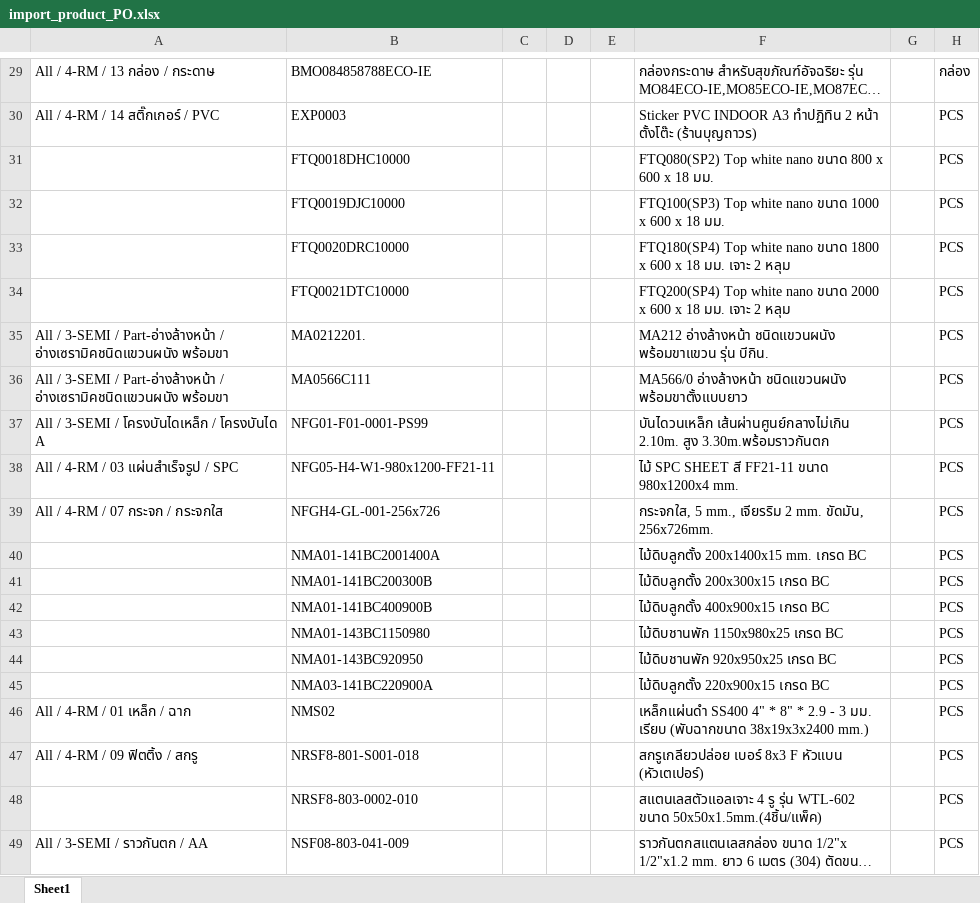
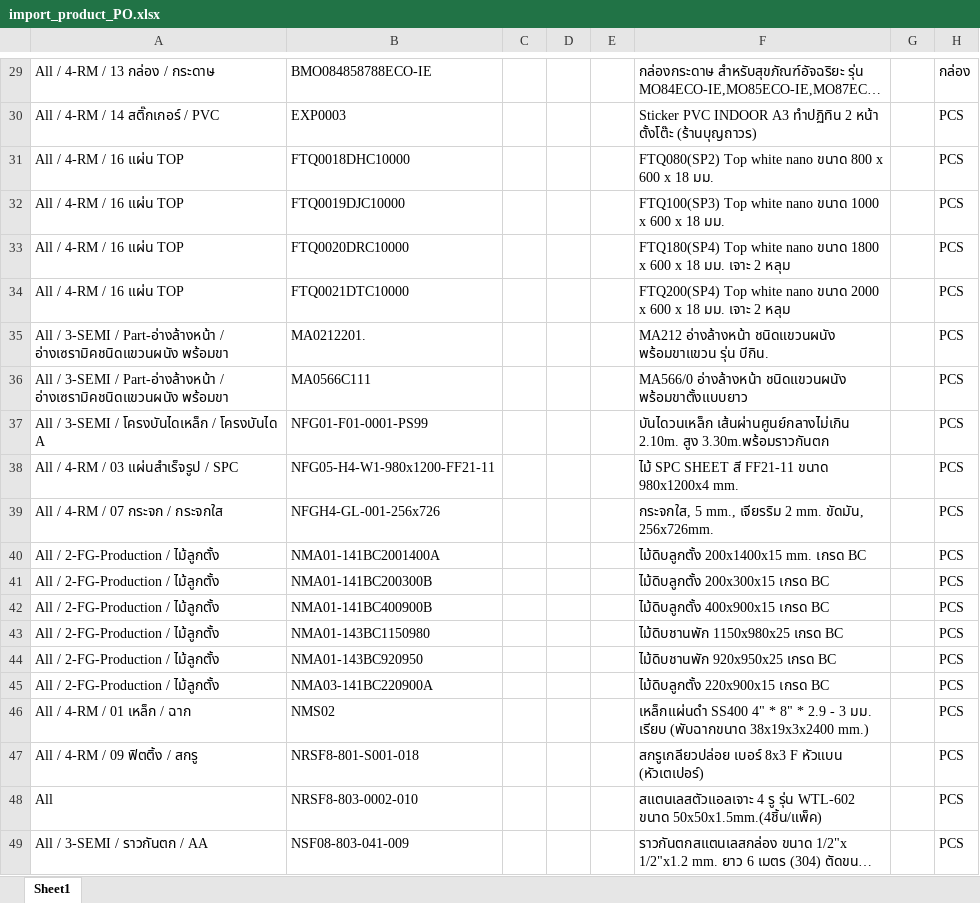
Before and after one commit to apcball/Project1, an Excel workbook: Data_file/import_product_PO.xlsx, sheet Sheet1, drawn as a sheet; only a part is shown, gaps mark what is left out; long unchanged cells end in …; values as stored, in another font and other column widths than the file's, no borders; the diff names each change by its address in the sheet, - before the commit and + after, or states it on an @@ line.

```diff
--- a/Data_file/import_product_PO.xlsx (sheet Sheet1)
+++ b/Data_file/import_product_PO.xlsx (sheet Sheet1)
-A31:A34: (empty)
+A31:A34: All / 4-RM / 16 แผ่น TOP
-A40:A45: (empty)
+A40:A45: All / 2-FG-Production / ไม้ลูกตั้ง
-A48: (empty)
+A48: All
```
Also changed, not shown: Data_file/import_SO.xlsx.
